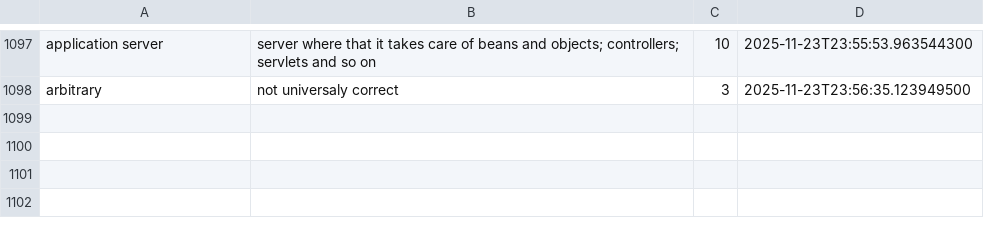
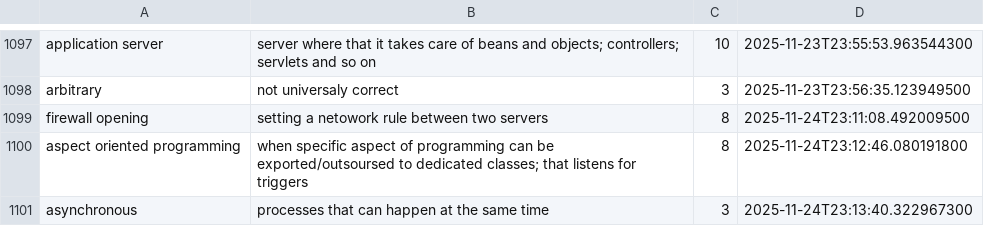
Before and after one commit to wishpath/one-liners, a CSV file: src/main/java/org/sa/storage/attempted_answers.csv, drawn as a sheet; only a part is shown, gaps mark what is left out; the diff names each change by its address in the sheet, - before the commit and + after, or states it on an @@ line.

```diff
--- a/src/main/java/org/sa/storage/attempted_answers.csv
+++ b/src/main/java/org/sa/storage/attempted_answers.csv
+row 1099: firewall opening | setting a netowork rule between two servers | 8 | 2025-11-24T23:11:08.492009500
+row 1100: aspect oriented programming | when specific aspect of programming can be exported/outsoursed to dedicated classes; that listens for triggers | 8 | 2025-11-24T23:12:46.080191800
+row 1101: asynchronous | processes that can happen at the same time | 3 | 2025-11-24T23:13:40.322967300
```
Also changed, not shown: src/main/java/org/sa/storage/not_today.csv, 1 other file.
